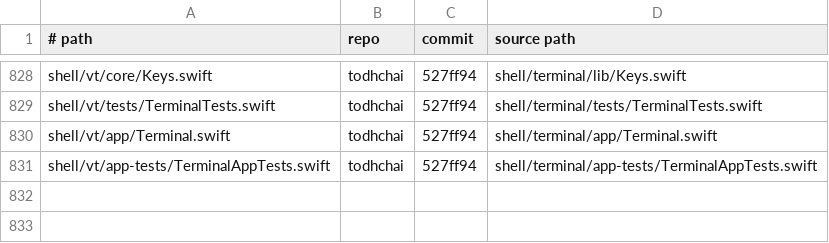
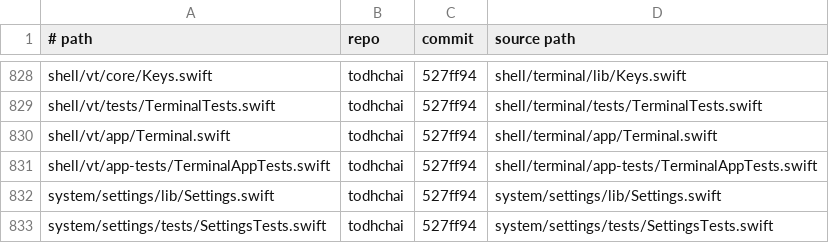
Before and after one commit to JamesKane/VectraOS, a TSV file: IMPORTS.tsv, drawn as a sheet; only a part is shown, gaps mark what is left out; the diff names each change by its address in the sheet, - before the commit and + after, or states it on an @@ line.

Commit message:
desktop: settings

```diff
--- a/IMPORTS.tsv
+++ b/IMPORTS.tsv
+row 832: system/settings/lib/Settings.swift | todhchai | 527ff94 | system/settings/lib/Settings.swift
+row 833: system/settings/tests/SettingsTests.swift | todhchai | 527ff94 | system/settings/tests/SettingsTests.swift
```
Also changed, not shown: docs/risk.tsv, 12 other files.
